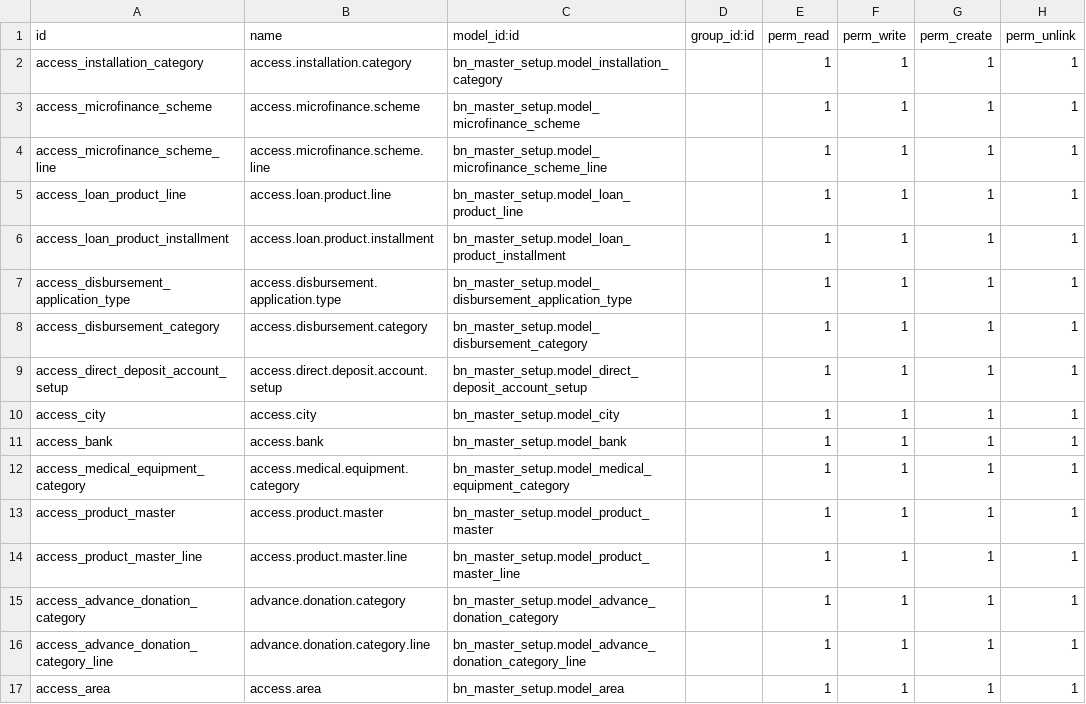
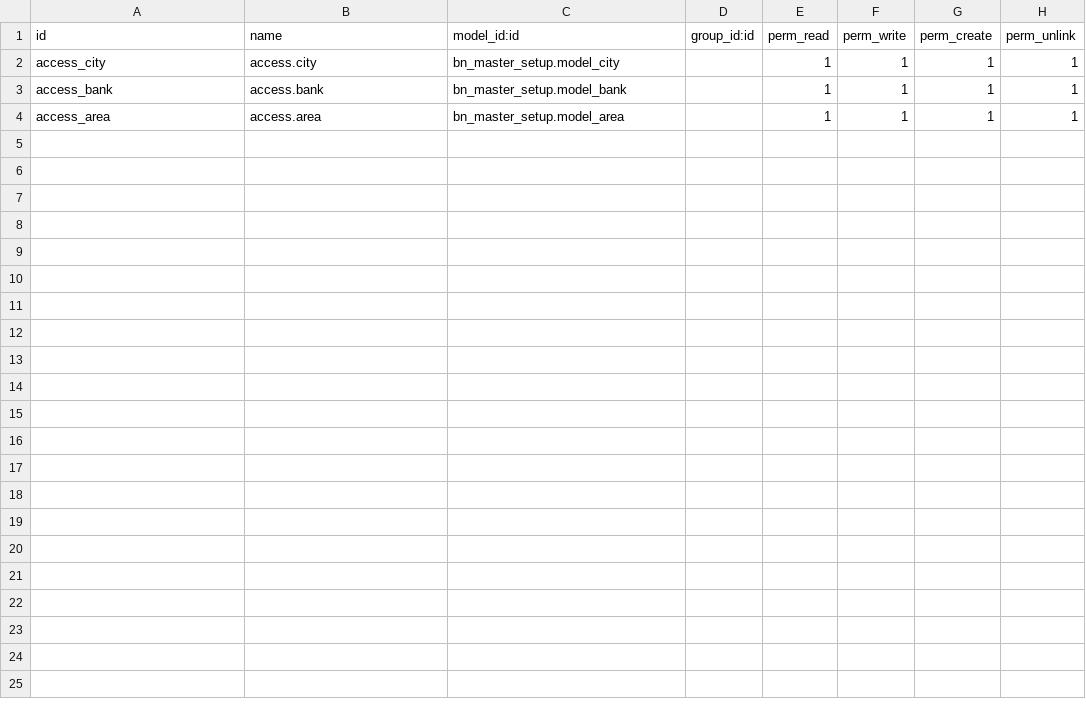
Before and after one commit to Saylani-Welfare-Trust/swit-odoo, a CSV file: custom-addons/bn_master_setup/security/ir.model.access.csv, drawn as a sheet; the diff names each change by its address in the sheet, - before the commit and + after, or states it on an @@ line.

Commit message:
master setup

```diff
--- a/custom-addons/bn_master_setup/security/ir.model.access.csv
+++ b/custom-addons/bn_master_setup/security/ir.model.access.csv
-row 2: access_installation_category | access.installation.category | bn_master_setup.model_installation_category |  | 1 | 1 | 1 | 1
-row 3: access_microfinance_scheme | access.microfinance.scheme | bn_master_setup.model_microfinance_scheme |  | 1 | 1 | 1 | 1
-row 4: access_microfinance_scheme_line | access.microfinance.scheme.line | bn_master_setup.model_microfinance_scheme_line |  | 1 | 1 | 1 | 1
-row 5: access_loan_product_line | access.loan.product.line | bn_master_setup.model_loan_product_line |  | 1 | 1 | 1 | 1
-row 6: access_loan_product_installment | access.loan.product.installment | bn_master_setup.model_loan_product_installment |  | 1 | 1 | 1 | 1
-row 7: access_disbursement_application_type | access.disbursement.application.type | bn_master_setup.model_disbursement_application_type |  | 1 | 1 | 1 | 1
-row 8: access_disbursement_category | access.disbursement.category | bn_master_setup.model_disbursement_category |  | 1 | 1 | 1 | 1
-row 9: access_direct_deposit_account_setup | access.direct.deposit.account.setup | bn_master_setup.model_direct_deposit_account_setup |  | 1 | 1 | 1 | 1
-row 12: access_medical_equipment_category | access.medical.equipment.category | bn_master_setup.model_medical_equipment_category |  | 1 | 1 | 1 | 1
-row 13: access_product_master | access.product.master | bn_master_setup.model_product_master |  | 1 | 1 | 1 | 1
-row 14: access_product_master_line | access.product.master.line | bn_master_setup.model_product_master_line |  | 1 | 1 | 1 | 1
-row 15: access_advance_donation_category | advance.donation.category | bn_master_setup.model_advance_donation_category |  | 1 | 1 | 1 | 1
-row 16: access_advance_donation_category_line | advance.donation.category.line | bn_master_setup.model_advance_donation_category_line |  | 1 | 1 | 1 | 1
```
Also changed, not shown: 49 other files.
